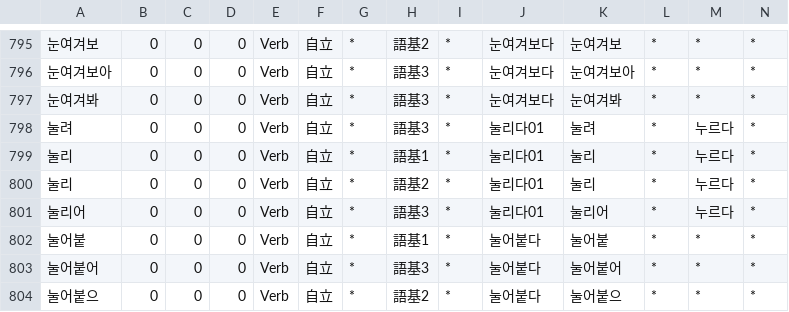
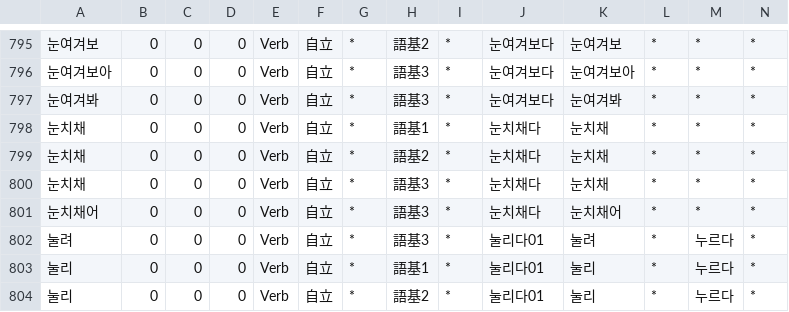
Before and after one commit to okikirmui/handic, a CSV file: seed/Verb.supplement_1.over5.csv, drawn as a sheet; only a part is shown, gaps mark what is left out; the shorter side is filled out with more unchanged rows; rows hold the shown columns only; the diff names each change by its address in the sheet, - before the commit and + after, or states it on an @@ line.

```diff
--- a/seed/Verb.supplement_1.over5.csv
+++ b/seed/Verb.supplement_1.over5.csv
+row 798: 눈치채 | 0 | 0 | 0 | Verb | 自立 | * | 語基1 | * | 눈치채다 | 눈치채 | * | * | *
+row 799: 눈치채 | 0 | 0 | 0 | Verb | 自立 | * | 語基2 | * | 눈치채다 | 눈치채 | * | * | *
+row 800: 눈치채 | 0 | 0 | 0 | Verb | 自立 | * | 語基3 | * | 눈치채다 | 눈치채 | * | * | *
+row 801: 눈치채어 | 0 | 0 | 0 | Verb | 自立 | * | 語基3 | * | 눈치채다 | 눈치채어 | * | * | *
```
Also changed, not shown: seed/Noun.C.csv, 1 other file.
